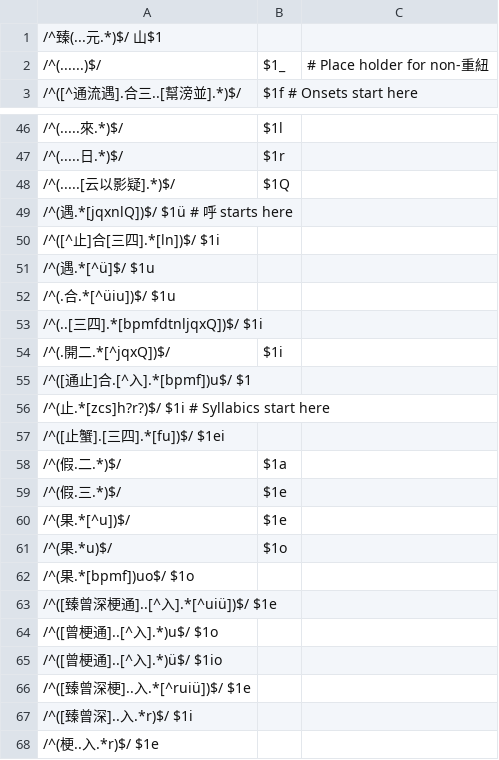
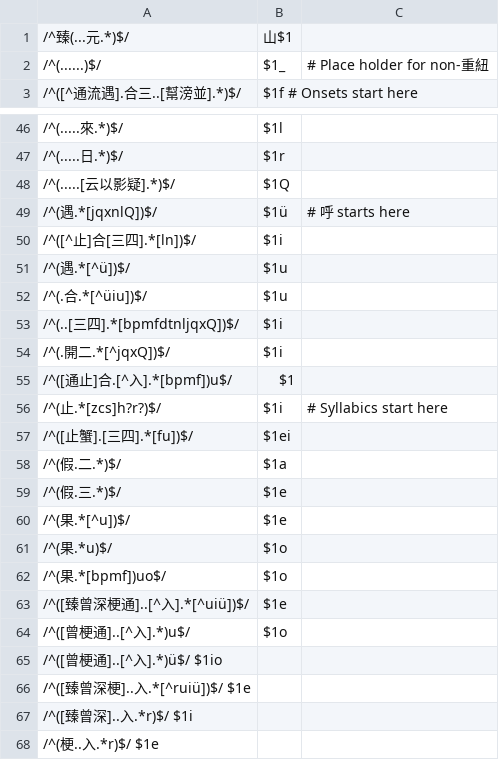
Before and after one commit to hhliow/mandarin, a TSV file: hhliow/canonicalToPinyin.tsv, drawn as a sheet; only a part is shown, gaps mark what is left out; removed rows and columns are numbered as before the commit, all else as after; the diff covers the shown part only; the diff names each change by its address in the sheet, - before the commit and + after, or states it on an @@ line.

```diff
--- a/hhliow/canonicalToPinyin.tsv
+++ b/hhliow/canonicalToPinyin.tsv
-row 1: /^臻(...元.*)$/ 山$1
+row 1: /^臻(...元.*)$/ | 山$1
-row 49: /^(遇.*[jqxnlQ])$/ $1ü # 呼 starts here
-row 50: /^([^止]合[三四].*[ln])$/ $1i
-row 51: /^(遇.*[^ü]$/ $1u
-row 52: /^(.合.*[^üiu])$/ $1u
-row 53: /^(..[三四].*[bpmfdtnljqxQ])$/ $1i
+row 49: /^(遇.*[jqxnlQ])$/ | $1ü | # 呼 starts here
+row 50: /^([^止]合[三四].*[ln])$/ | $1i
+row 51: /^(遇.*[^ü])$/ | $1u
+row 52: /^(.合.*[^üiu])$/ | $1u
+row 53: /^(..[三四].*[bpmfdtnljqxQ])$/ | $1i
-row 55: /^([通止]合.[^入].*[bpmf])u$/ $1
-row 56: /^(止.*[zcs]h?r?)$/ $1i # Syllabics start here
-row 57: /^([止蟹].[三四].*[fu])$/ $1ei
+row 55: /^([通止]合.[^入].*[bpmf])u$/ | $1
+row 56: /^(止.*[zcs]h?r?)$/ | $1i | # Syllabics start here
+row 57: /^([止蟹].[三四].*[fu])$/ | $1ei
-row 62: /^(果.*[bpmf])uo$/ $1o
-row 63: /^([臻曾深梗通]..[^入].*[^uiü])$/ $1e
-row 64: /^([曾梗通]..[^入].*)u$/ $1o
+row 62: /^(果.*[bpmf])uo$/ | $1o
+row 63: /^([臻曾深梗通]..[^入].*[^uiü])$/ | $1e
+row 64: /^([曾梗通]..[^入].*)u$/ | $1o
```
Also changed, not shown: 28 added rows, 28 removed rows and 6 edited cells elsewhere in this file.
